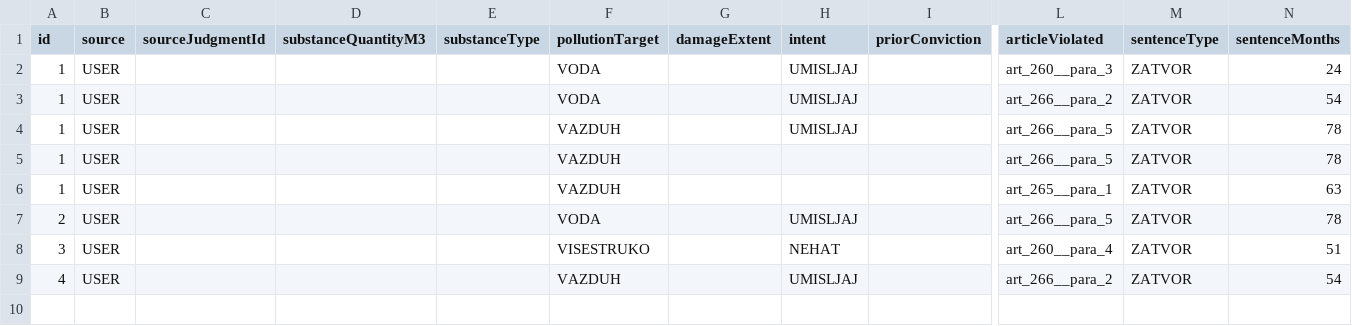
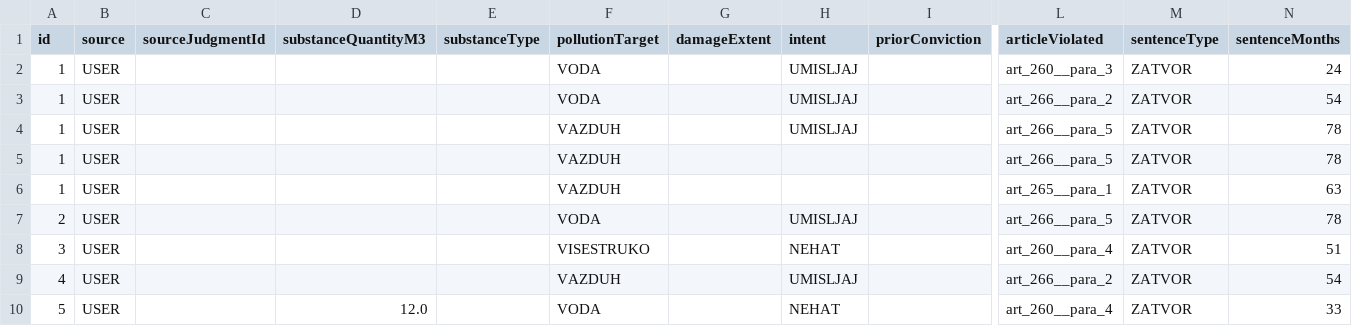
Before and after one commit to borisletic/pravna-informatika, a CSV file: data/cases/cases.csv, drawn as a sheet; only a part is shown, gaps mark what is left out; rows hold the shown columns only; the diff names each change by its address in the sheet, - before the commit and + after, or states it on an @@ line.

```diff
--- a/data/cases/cases.csv
+++ b/data/cases/cases.csv
+row 10: 5 | USER |  | 12.0 |  | VODA |  | NEHAT |  | art_260__para_4 | ZATVOR | 33
```
Also changed, not shown: 1 other file.
